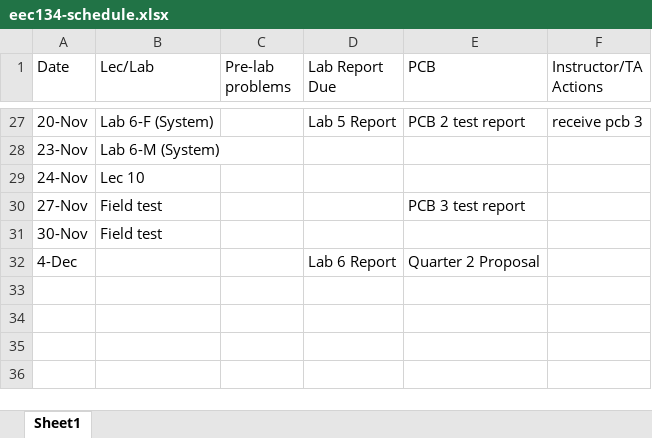
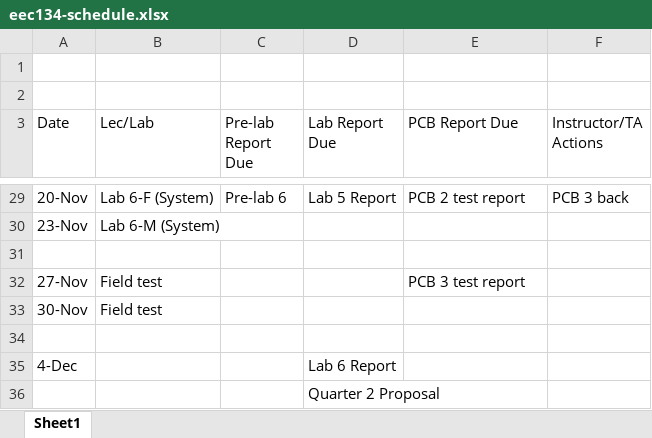
Before and after one commit to ucdart/UCD-EEC134, an Excel workbook: support/schedule/eec134-schedule.xlsx, sheet Sheet1, drawn as a sheet; only a part is shown, gaps mark what is left out; values as stored, in another font and other column widths than the file's, no cell formats; addresses are those after the commit; the diff covers the shown part only; the diff names each change by its address in the sheet, - before the commit and + after, or states it on an @@ line.

```diff
--- a/support/schedule/eec134-schedule.xlsx (sheet Sheet1)
+++ b/support/schedule/eec134-schedule.xlsx (sheet Sheet1)
+row 1: (empty)
+row 2: (empty)
-C3: Pre-lab problems
+C3: Pre-lab Report Due
-E3: PCB
+E3: PCB Report Due
-C29 (Pre-lab Report Due): (empty)
+C29 (Pre-lab Report Due): Pre-lab 6
-F29 (Instructor/TA Actions): receive pcb 3
+F29 (Instructor/TA Actions): PCB 3 back
-row 31: 24-Nov | Lec 10
+row 31: (empty)
+row 34: (empty)
-E35 (PCB Report Due): Quarter 2 Proposal
+E35 (PCB Report Due): (empty)
+row 36:  |  |  | Quarter 2 Proposal
```
Also changed, not shown: 32 edited cells and merged cells elsewhere in this sheet, cell formats, 8 other files.
